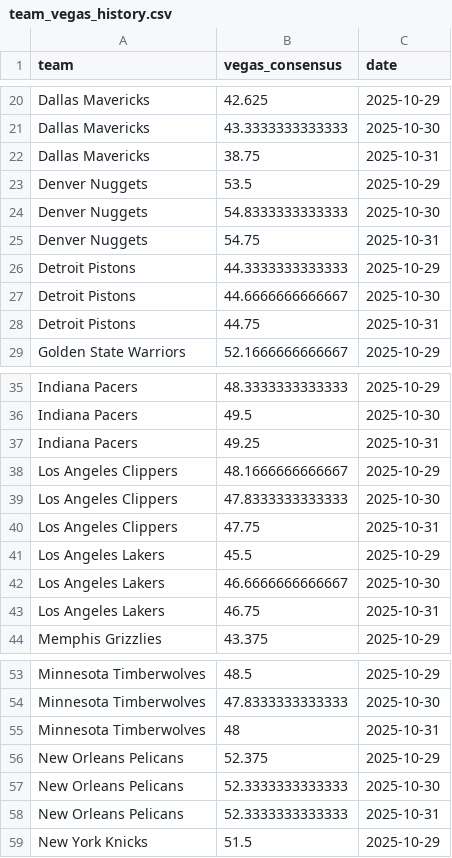
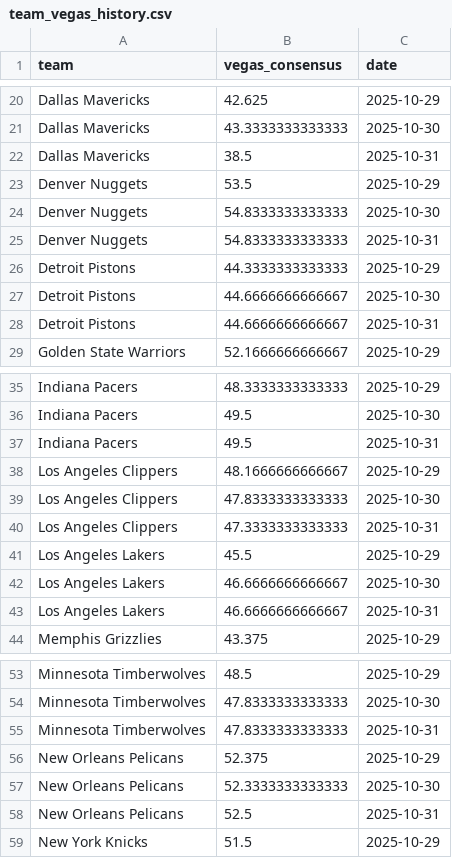
Before and after one commit to ejperez2/skins-standings, a CSV file: team_vegas_history.csv, drawn as a sheet; only a part is shown, gaps mark what is left out; the diff covers the shown part only.

```diff
--- a/team_vegas_history.csv
+++ b/team_vegas_history.csv
@@ -21,9 +21,9 @@
 "Dallas Mavericks",43.3333333333333,2025-10-30
-"Dallas Mavericks",38.75,2025-10-31
+"Dallas Mavericks",38.5,2025-10-31
 "Denver Nuggets",53.5,2025-10-29
 "Denver Nuggets",54.8333333333333,2025-10-30
-"Denver Nuggets",54.75,2025-10-31
+"Denver Nuggets",54.8333333333333,2025-10-31
 "Detroit Pistons",44.3333333333333,2025-10-29
 "Detroit Pistons",44.6666666666667,2025-10-30
-"Detroit Pistons",44.75,2025-10-31
+"Detroit Pistons",44.6666666666667,2025-10-31
 "Golden State Warriors",52.1666666666667,2025-10-29
@@ -36,9 +36,9 @@
 "Indiana Pacers",49.5,2025-10-30
-"Indiana Pacers",49.25,2025-10-31
+"Indiana Pacers",49.5,2025-10-31
 "Los Angeles Clippers",48.1666666666667,2025-10-29
 "Los Angeles Clippers",47.8333333333333,2025-10-30
-"Los Angeles Clippers",47.75,2025-10-31
+"Los Angeles Clippers",47.3333333333333,2025-10-31
 "Los Angeles Lakers",45.5,2025-10-29
 "Los Angeles Lakers",46.6666666666667,2025-10-30
-"Los Angeles Lakers",46.75,2025-10-31
+"Los Angeles Lakers",46.6666666666667,2025-10-31
 "Memphis Grizzlies",43.375,2025-10-29
@@ -54,6 +54,6 @@
 "Minnesota Timberwolves",47.8333333333333,2025-10-30
-"Minnesota Timberwolves",48,2025-10-31
+"Minnesota Timberwolves",47.8333333333333,2025-10-31
 "New Orleans Pelicans",52.375,2025-10-29
 "New Orleans Pelicans",52.3333333333333,2025-10-30
-"New Orleans Pelicans",52.3333333333333,2025-10-31
+"New Orleans Pelicans",52.5,2025-10-31
 "New York Knicks",51.5,2025-10-29
```
Also changed, not shown: 1 edited cell elsewhere in this file, standings_history.csv, 1 other file.
